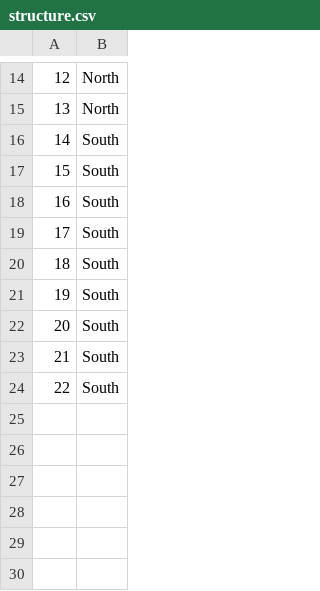
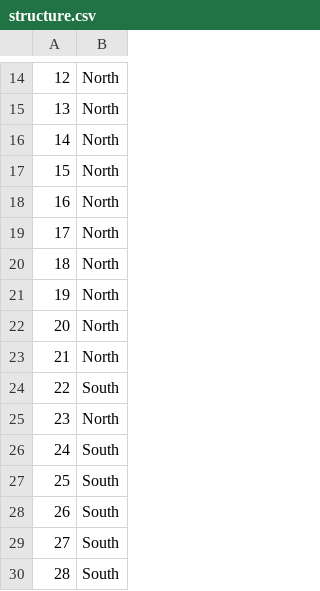
Before and after one commit to theglobaljukebox/Woodetal2021-Analysis, a CSV file: data/structure.csv, drawn as a sheet; only a part is shown, gaps mark what is left out; the shorter side is filled out with more unchanged rows; addresses are those after the commit; the diff names each change by its address in the sheet, - before the commit and + after, or states it on an @@ line.

```diff
--- a/data/structure.csv
+++ b/data/structure.csv
+row 16: 14 | North
+row 17: 15 | North
+row 18: 16 | North
+row 19: 17 | North
+row 20: 18 | North
+row 21: 19 | North
+row 22: 20 | North
+row 23: 21 | North
+row 24: 22 | South
+row 25: 23 | North
@@ column A renumbered from row 26 down @@
```
Also changed, not shown: data/samples.csv, 16 other files.
